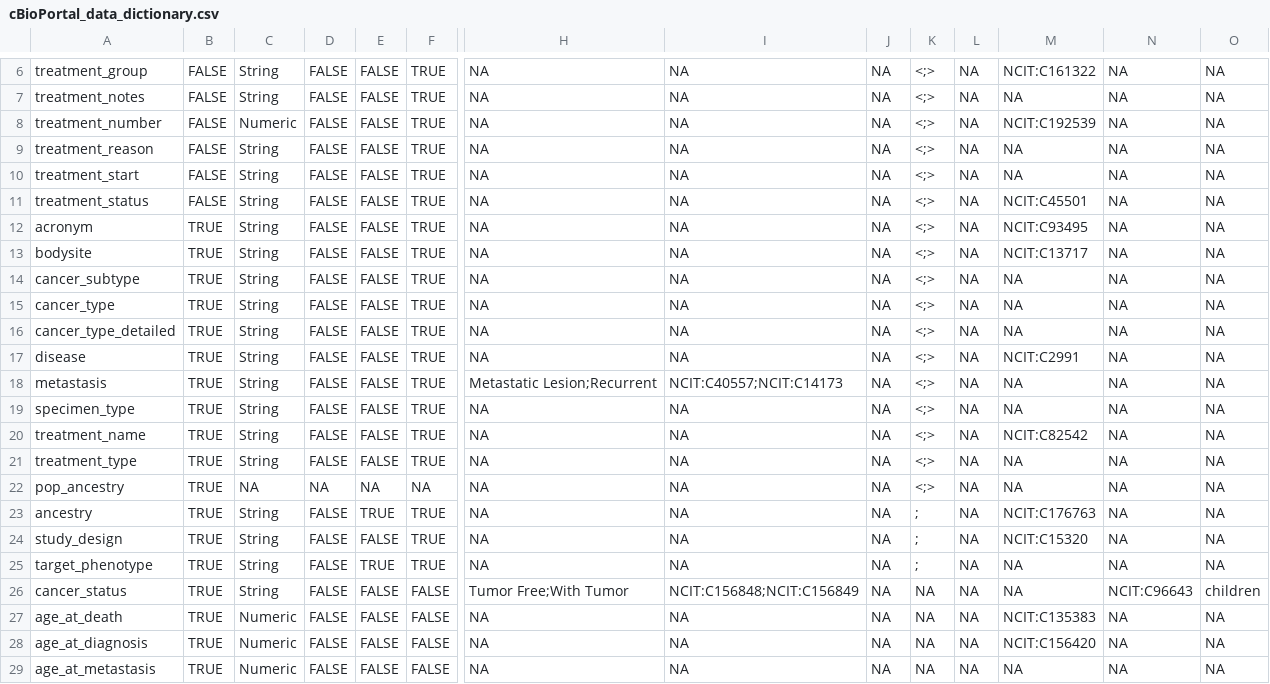
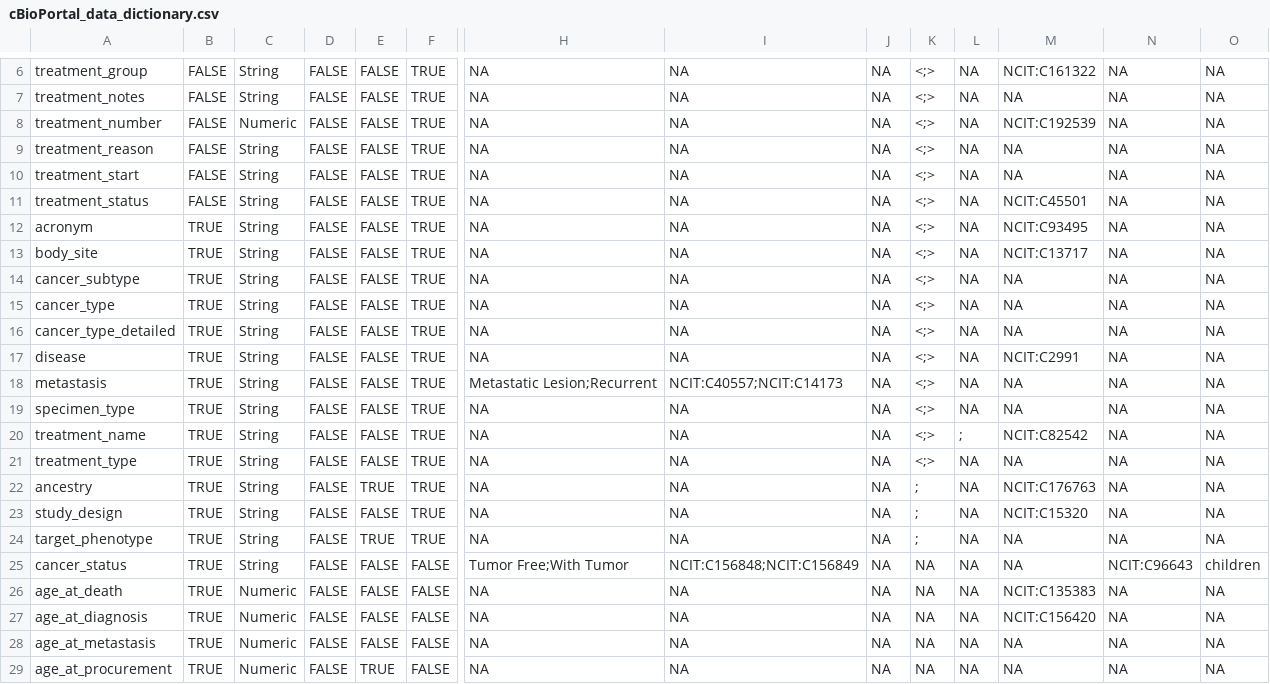
Before and after one commit to shbrief/OmicsMLRepoR, a CSV file: inst/extdata/cBioPortal_data_dictionary.csv, drawn as a sheet; only a part is shown, gaps mark what is left out; the shorter side is filled out with more unchanged rows; rows hold the shown columns only; the diff names each change by its address in the sheet, - before the commit and + after, or states it on an @@ line.

Commit message:
updated cBioPortal data dictionary columname

```diff
--- a/inst/extdata/cBioPortal_data_dictionary.csv
+++ b/inst/extdata/cBioPortal_data_dictionary.csv
-A13: bodysite
+A13: body_site
-L20: NA
+L20: ;
-row 22: pop_ancestry | TRUE | NA | NA | NA | NA | NA | NA | NA | <;> | NA | NA | NA | NA
```
